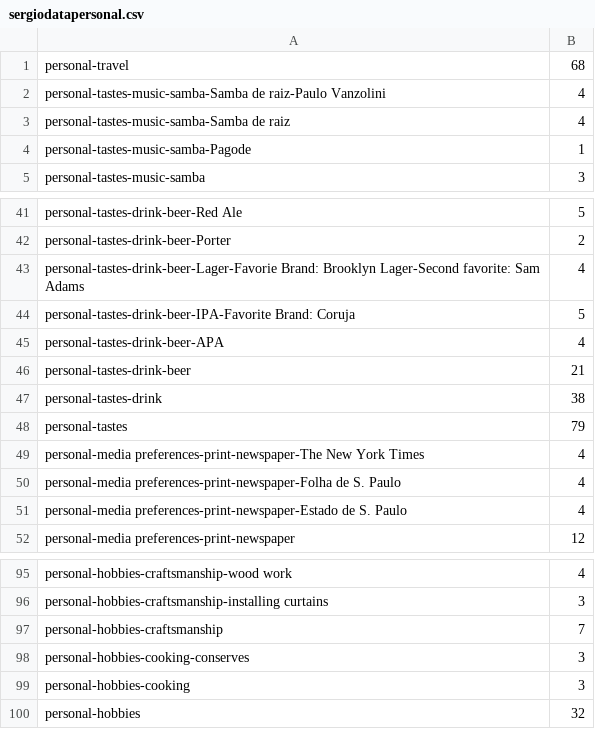
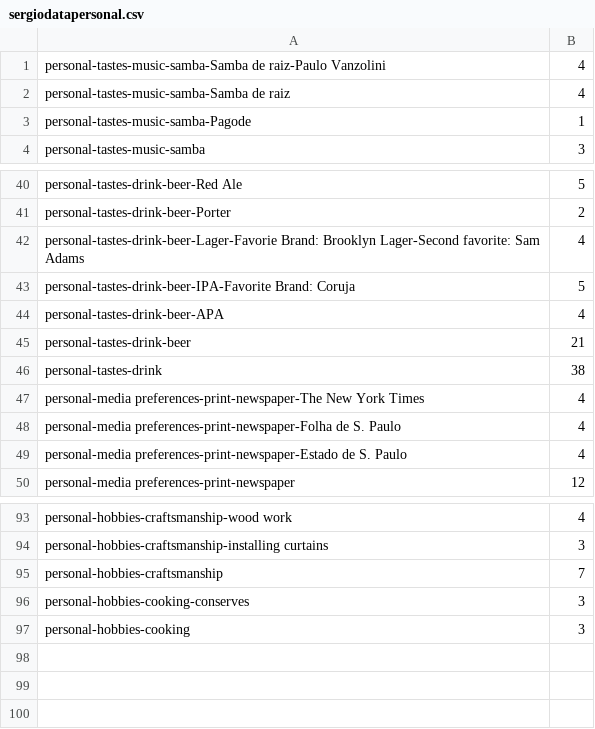
Before and after one commit to sergiospagnuolo/graficos, a CSV file: dados/sergiodatapersonal.csv, drawn as a sheet; only a part is shown, gaps mark what is left out; the diff names each change by its address in the sheet, - before the commit and + after, or states it on an @@ line.

Commit message:
Update sergiodatapersonal.csv

```diff
--- a/dados/sergiodatapersonal.csv
+++ b/dados/sergiodatapersonal.csv
-row 1: personal-travel | 68
-row 48: personal-tastes | 79
-row 100: personal-hobbies | 32
```
